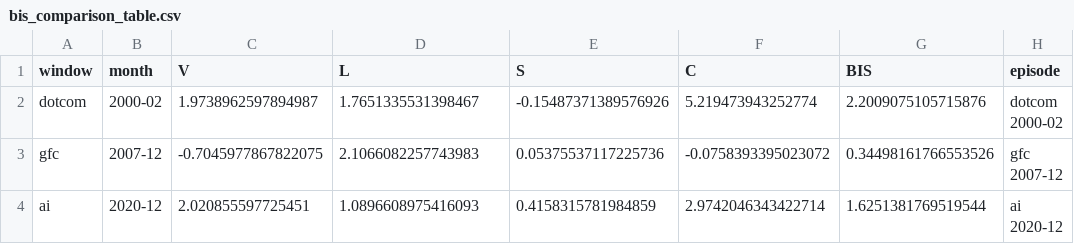
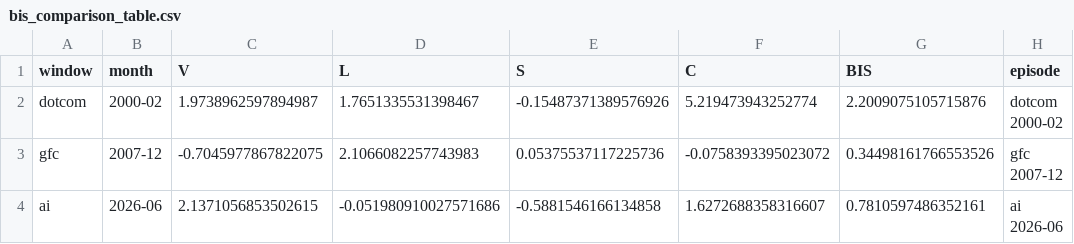
Before and after one commit to huachxng/bubble-intensity-score, a CSV file: output/bis_comparison_table.csv, drawn as a sheet.

```diff
--- a/output/bis_comparison_table.csv
+++ b/output/bis_comparison_table.csv
@@ -5,3 +5,3 @@ gfc,2007-12,-0.7045977867822075,2.1066082257743983,0.05375537117225736,-0.075839
 2007-12"
-ai,2020-12,2.020855597725451,1.0896608975416093,0.4158315781984859,2.9742046343422714,1.6251381769519544,"ai
-2020-12"
+ai,2026-06,2.1371056853502615,-0.051980910027571686,-0.5881546166134858,1.6272688358316607,0.7810597486352161,"ai
+2026-06"
```
Also changed, not shown: output/backtest_scorecard.csv, output/bis_windows.csv, 13 other files.
